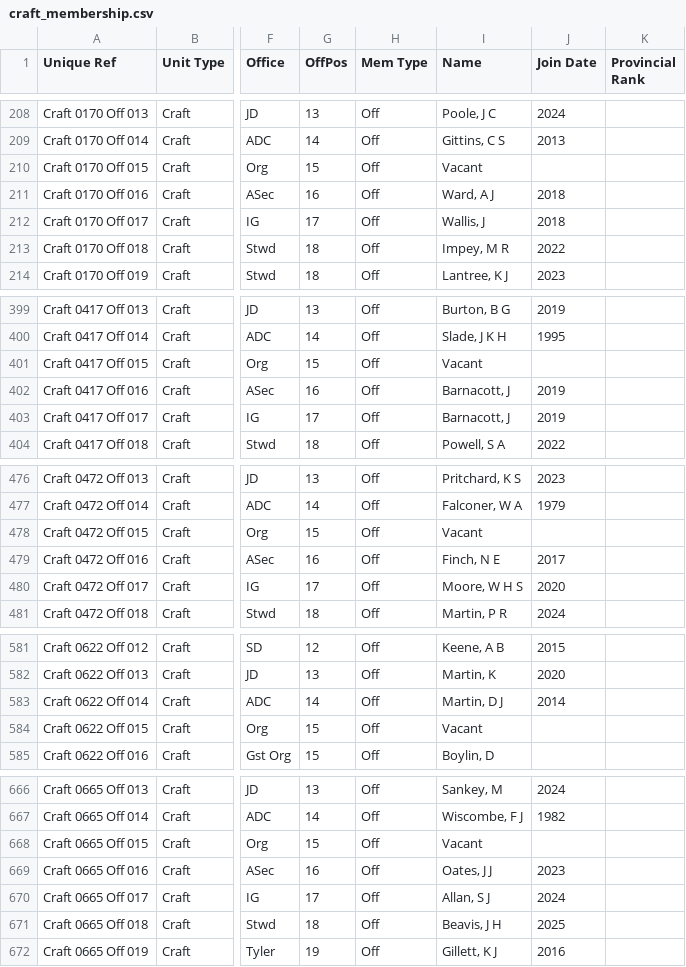
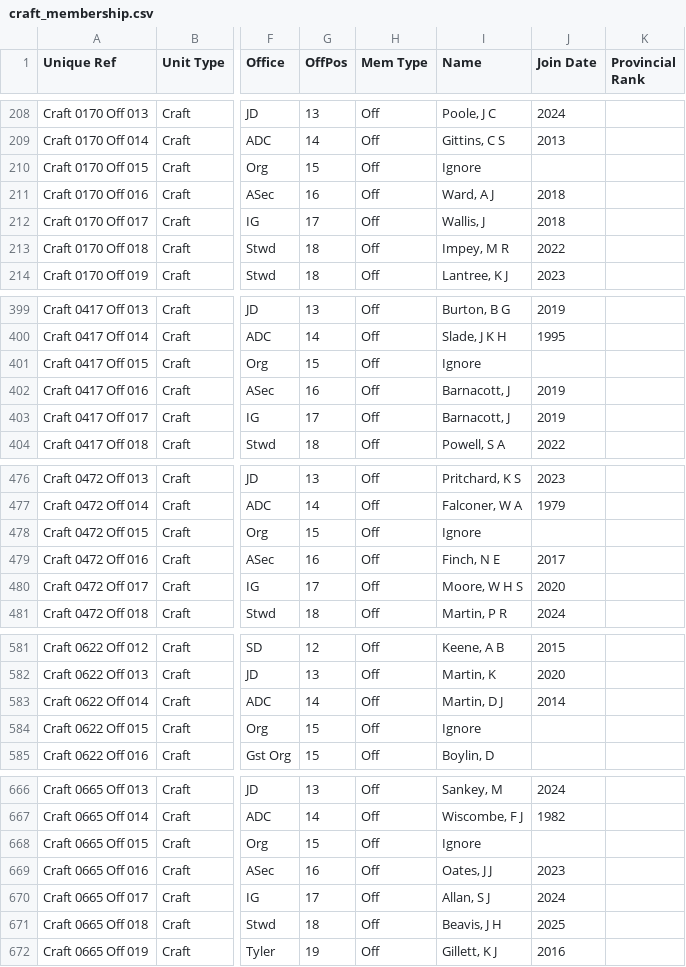
Before and after one commit to webpurity-dev/masonic-calendar, a CSV file: document/data/craft_membership.csv, drawn as a sheet; only a part is shown, gaps mark what is left out; the diff covers the shown part only; the diff names each change by its address in the sheet, - before the commit and + after, or states it on an @@ line.

Commit message:
2.4.3 - tweak officers layout

```diff
--- a/document/data/craft_membership.csv
+++ b/document/data/craft_membership.csv
-I210 (Name): Vacant
+I210 (Name): Ignore
-I401 (Name): Vacant
+I401 (Name): Ignore
-I478 (Name): Vacant
+I478 (Name): Ignore
-I584 (Name): Vacant
+I584 (Name): Ignore
-I668 (Name): Vacant
+I668 (Name): Ignore
```
Also changed, not shown: 8 edited cells elsewhere in this file, 1 other file.
